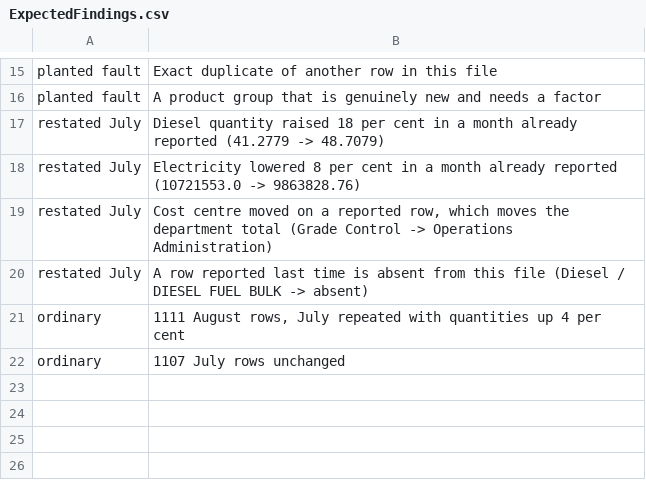
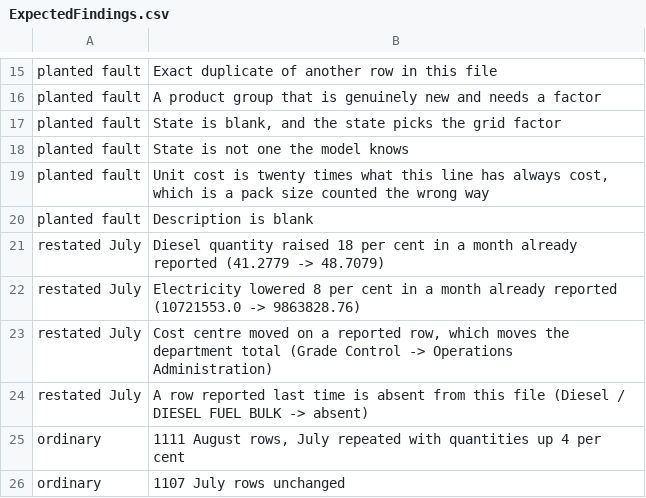
Before and after one commit to krledger/emissionsGreenHouseGas, a CSV file: Data/ImportTest/ExpectedFindings.csv, drawn as a sheet; only a part is shown, gaps mark what is left out.

```diff
--- a/Data/ImportTest/ExpectedFindings.csv
+++ b/Data/ImportTest/ExpectedFindings.csv
@@ -16,2 +16,6 @@ planted fault,Exact duplicate of another row in this file
 planted fault,A product group that is genuinely new and needs a factor
+planted fault,"State is blank, and the state picks the grid factor"
+planted fault,State is not one the model knows
+planted fault,"Unit cost is twenty times what this line has always cost, which is a pack size counted the wrong way"
+planted fault,Description is blank
 restated July,Diesel quantity raised 18 per cent in a month already reported (41.2779 -> 48.7079)
```
Also changed, not shown: Data/ImportTest/OperationsMetricsActual.test.csv, 3 other files.
